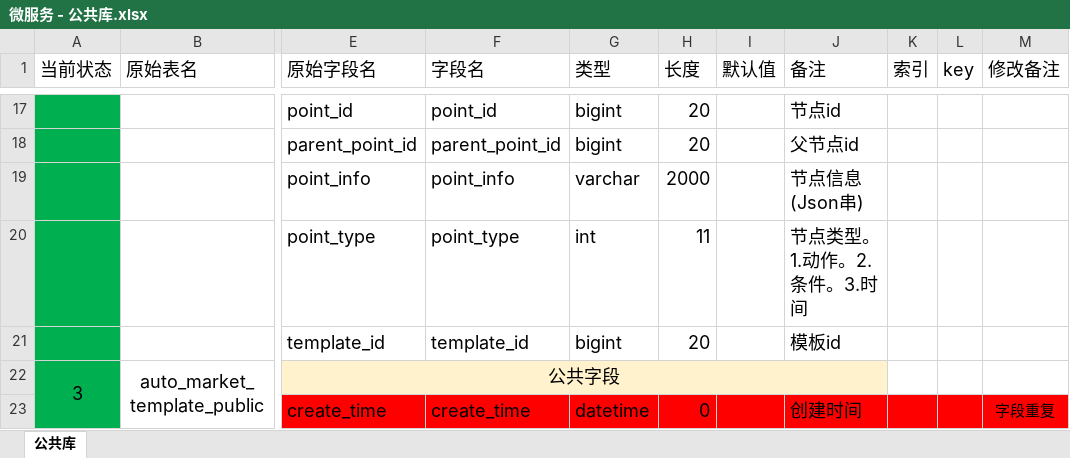
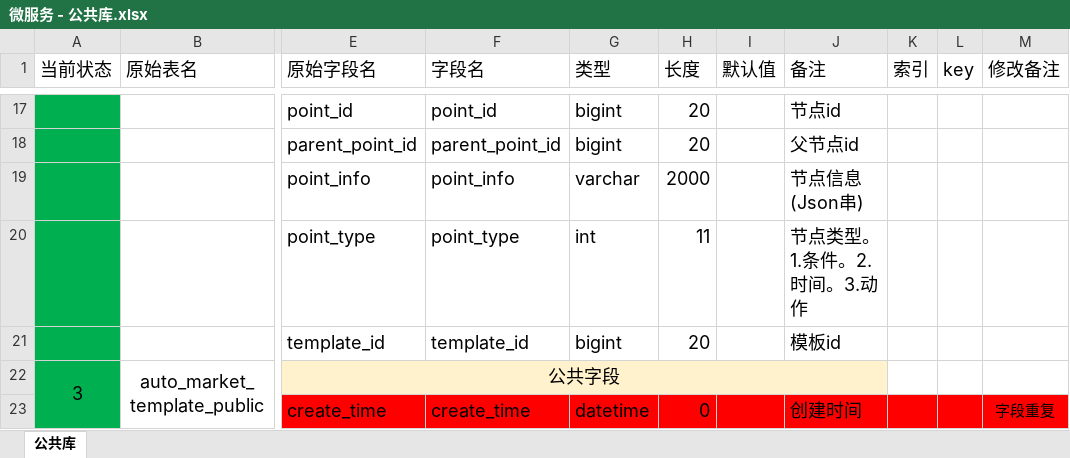
Before and after one commit to PowerYangcl/company-docment, an Excel workbook: 中企动力/数据库结构-详细设计文档/微服务 - 公共库.xlsx, sheet 公共库, drawn as a sheet; only a part is shown, gaps mark what is left out; values as stored, in another font and other column widths than the file's, no borders; the diff names each change by its address in the sheet, - before the commit and + after, or states it on an @@ line.

```diff
--- a/中企动力/数据库结构-详细设计文档/微服务 - 公共库.xlsx (sheet 公共库)
+++ b/中企动力/数据库结构-详细设计文档/微服务 - 公共库.xlsx (sheet 公共库)
-J20 (备注): 节点类型。1.动作。2.条件。3.时间
+J20 (备注): 节点类型。1.条件。2.时间。3.动作
```
Also changed, not shown: 3 other files.
